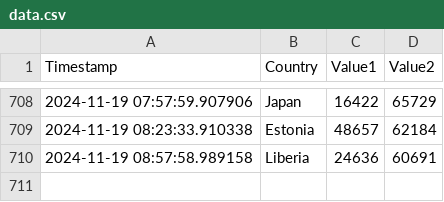
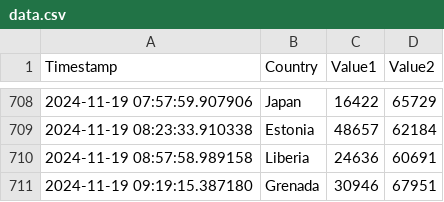
Before and after one commit to Swadeep888/DayTracking, a CSV file: data.csv, drawn as a sheet; only a part is shown, gaps mark what is left out.

Commit message:
Update CSV file with new data

```diff
--- a/data.csv
+++ b/data.csv
@@ -710 +710,2 @@ Timestamp,Country,Value1,Value2
 2024-11-19 08:57:58.989158,Liberia,24636,60691
+2024-11-19 09:19:15.387180,Grenada,30946,67951
```
